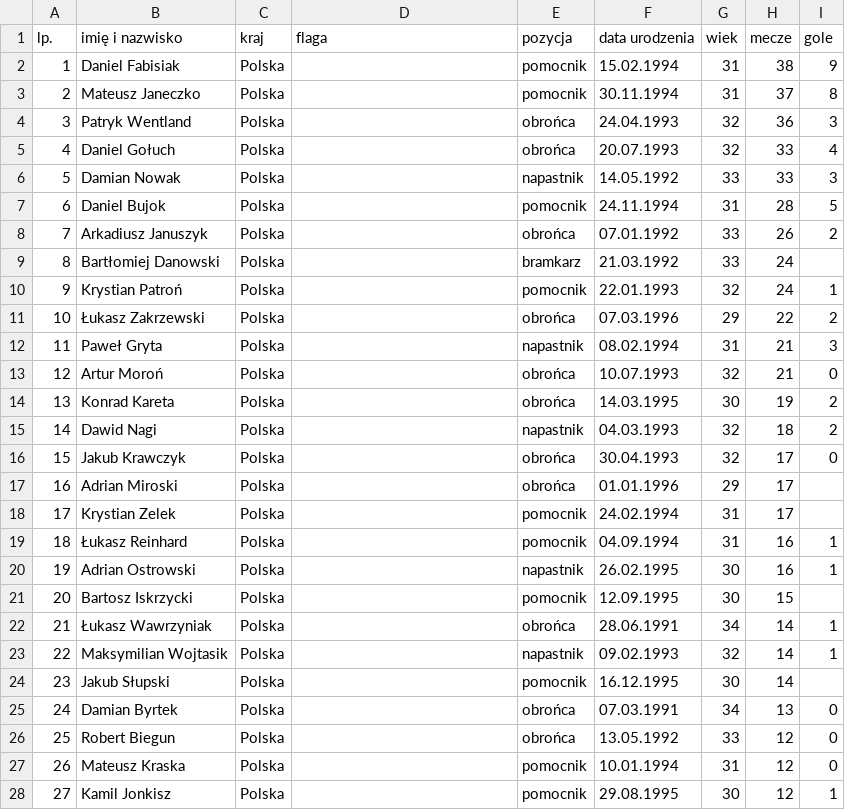
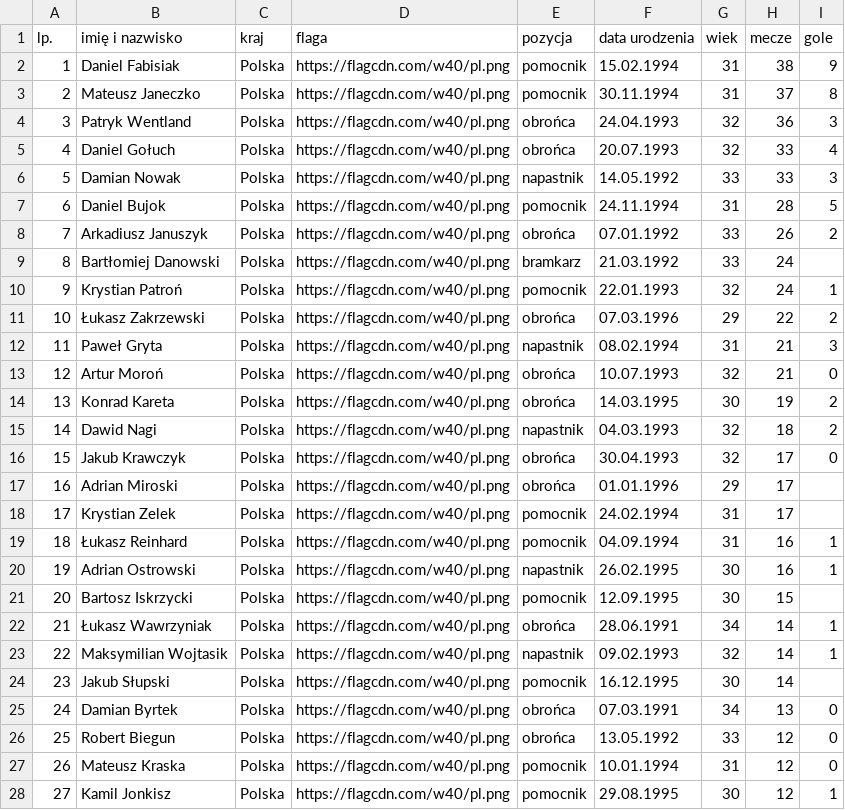
Before and after one commit to DomJer004/tsp-baza-danych, a CSV file: pythonProject3/me.csv, drawn as a sheet; only a part is shown; the diff covers the shown part only.

Commit message:
Update me.csv

```diff
--- a/pythonProject3/me.csv
+++ b/pythonProject3/me.csv
@@ -1,28 +1,28 @@
 lp.,imię i nazwisko,kraj,flaga,pozycja,data urodzenia,wiek,mecze,gole
-1,Daniel Fabisiak,Polska,,pomocnik,15.02.1994,31,38,9
-2,Mateusz Janeczko,Polska,,pomocnik,30.11.1994,31,37,8
-3,Patryk Wentland,Polska,,obrońca,24.04.1993,32,36,3
-4,Daniel Gołuch,Polska,,obrońca,20.07.1993,32,33,4
-5,Damian Nowak,Polska,,napastnik,14.05.1992,33,33,3
-6,Daniel Bujok,Polska,,pomocnik,24.11.1994,31,28,5
-7,Arkadiusz Januszyk,Polska,,obrońca,07.01.1992,33,26,2
-8,Bartłomiej Danowski,Polska,,bramkarz,21.03.1992,33,24,
-9,Krystian Patroń,Polska,,pomocnik,22.01.1993,32,24,1
-10,Łukasz Zakrzewski,Polska,,obrońca,07.03.1996,29,22,2
-11,Paweł Gryta,Polska,,napastnik,08.02.1994,31,21,3
-12,Artur Moroń,Polska,,obrońca,10.07.1993,32,21,0
-13,Konrad Kareta,Polska,,obrońca,14.03.1995,30,19,2
-14,Dawid Nagi,Polska,,napastnik,04.03.1993,32,18,2
-15,Jakub Krawczyk,Polska,,obrońca,30.04.1993,32,17,0
-16,Adrian Miroski,Polska,,obrońca,01.01.1996,29,17,
-17,Krystian Zelek,Polska,,pomocnik,24.02.1994,31,17,
-18,Łukasz Reinhard,Polska,,pomocnik,04.09.1994,31,16,1
-19,Adrian Ostrowski,Polska,,napastnik,26.02.1995,30,16,1
-20,Bartosz Iskrzycki,Polska,,pomocnik,12.09.1995,30,15,
-21,Łukasz Wawrzyniak,Polska,,obrońca,28.06.1991,34,14,1
-22,Maksymilian Wojtasik,Polska,,napastnik,09.02.1993,32,14,1
-23,Jakub Słupski,Polska,,pomocnik,16.12.1995,30,14,
-24,Damian Byrtek,Polska,,obrońca,07.03.1991,34,13,0
-25,Robert Biegun,Polska,,obrońca,13.05.1992,33,12,0
-26,Mateusz Kraska,Polska,,pomocnik,10.01.1994,31,12,0
-27,Kamil Jonkisz,Polska,,pomocnik,29.08.1995,30,12,1
+1,Daniel Fabisiak,Polska,https://flagcdn.com/w40/pl.png,pomocnik,15.02.1994,31,38,9
+2,Mateusz Janeczko,Polska,https://flagcdn.com/w40/pl.png,pomocnik,30.11.1994,31,37,8
+3,Patryk Wentland,Polska,https://flagcdn.com/w40/pl.png,obrońca,24.04.1993,32,36,3
+4,Daniel Gołuch,Polska,https://flagcdn.com/w40/pl.png,obrońca,20.07.1993,32,33,4
+5,Damian Nowak,Polska,https://flagcdn.com/w40/pl.png,napastnik,14.05.1992,33,33,3
+6,Daniel Bujok,Polska,https://flagcdn.com/w40/pl.png,pomocnik,24.11.1994,31,28,5
+7,Arkadiusz Januszyk,Polska,https://flagcdn.com/w40/pl.png,obrońca,07.01.1992,33,26,2
+8,Bartłomiej Danowski,Polska,https://flagcdn.com/w40/pl.png,bramkarz,21.03.1992,33,24,
+9,Krystian Patroń,Polska,https://flagcdn.com/w40/pl.png,pomocnik,22.01.1993,32,24,1
+10,Łukasz Zakrzewski,Polska,https://flagcdn.com/w40/pl.png,obrońca,07.03.1996,29,22,2
+11,Paweł Gryta,Polska,https://flagcdn.com/w40/pl.png,napastnik,08.02.1994,31,21,3
+12,Artur Moroń,Polska,https://flagcdn.com/w40/pl.png,obrońca,10.07.1993,32,21,0
+13,Konrad Kareta,Polska,https://flagcdn.com/w40/pl.png,obrońca,14.03.1995,30,19,2
+14,Dawid Nagi,Polska,https://flagcdn.com/w40/pl.png,napastnik,04.03.1993,32,18,2
+15,Jakub Krawczyk,Polska,https://flagcdn.com/w40/pl.png,obrońca,30.04.1993,32,17,0
+16,Adrian Miroski,Polska,https://flagcdn.com/w40/pl.png,obrońca,01.01.1996,29,17,
+17,Krystian Zelek,Polska,https://flagcdn.com/w40/pl.png,pomocnik,24.02.1994,31,17,
+18,Łukasz Reinhard,Polska,https://flagcdn.com/w40/pl.png,pomocnik,04.09.1994,31,16,1
+19,Adrian Ostrowski,Polska,https://flagcdn.com/w40/pl.png,napastnik,26.02.1995,30,16,1
+20,Bartosz Iskrzycki,Polska,https://flagcdn.com/w40/pl.png,pomocnik,12.09.1995,30,15,
+21,Łukasz Wawrzyniak,Polska,https://flagcdn.com/w40/pl.png,obrońca,28.06.1991,34,14,1
+22,Maksymilian Wojtasik,Polska,https://flagcdn.com/w40/pl.png,napastnik,09.02.1993,32,14,1
+23,Jakub Słupski,Polska,https://flagcdn.com/w40/pl.png,pomocnik,16.12.1995,30,14,
+24,Damian Byrtek,Polska,https://flagcdn.com/w40/pl.png,obrońca,07.03.1991,34,13,0
+25,Robert Biegun,Polska,https://flagcdn.com/w40/pl.png,obrońca,13.05.1992,33,12,0
+26,Mateusz Kraska,Polska,https://flagcdn.com/w40/pl.png,pomocnik,10.01.1994,31,12,0
+27,Kamil Jonkisz,Polska,https://flagcdn.com/w40/pl.png,pomocnik,29.08.1995,30,12,1
```
Also changed, not shown: 67 edited cells elsewhere in this file.
